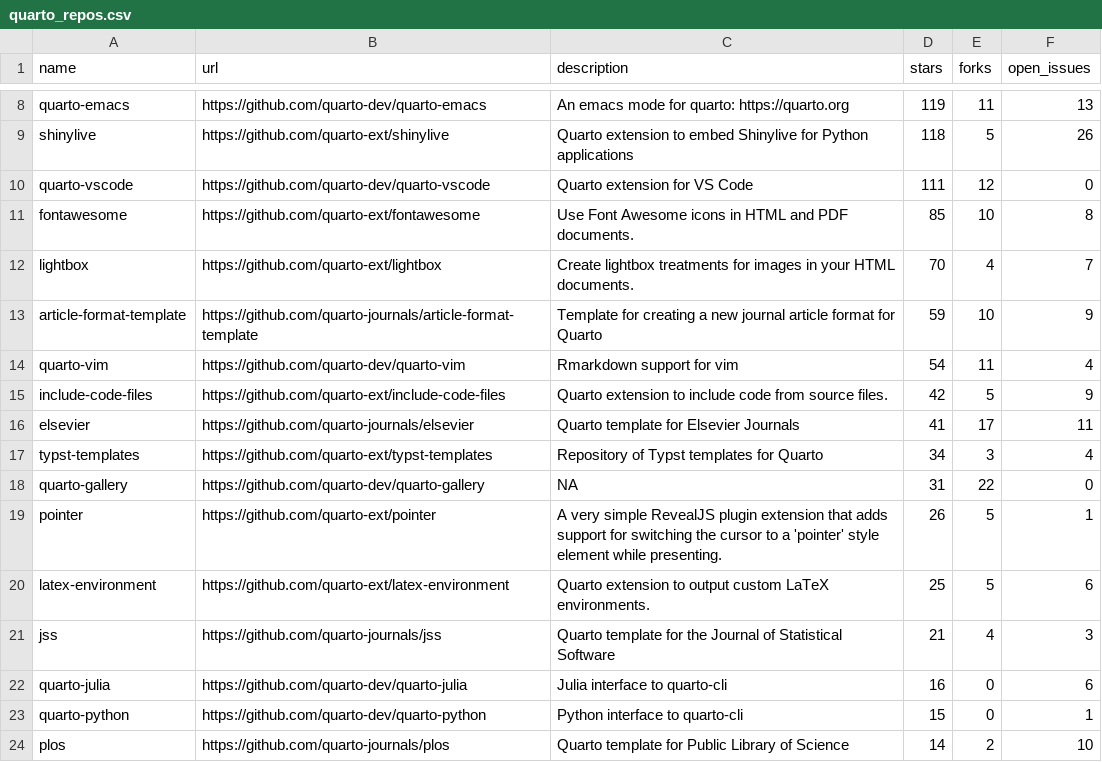
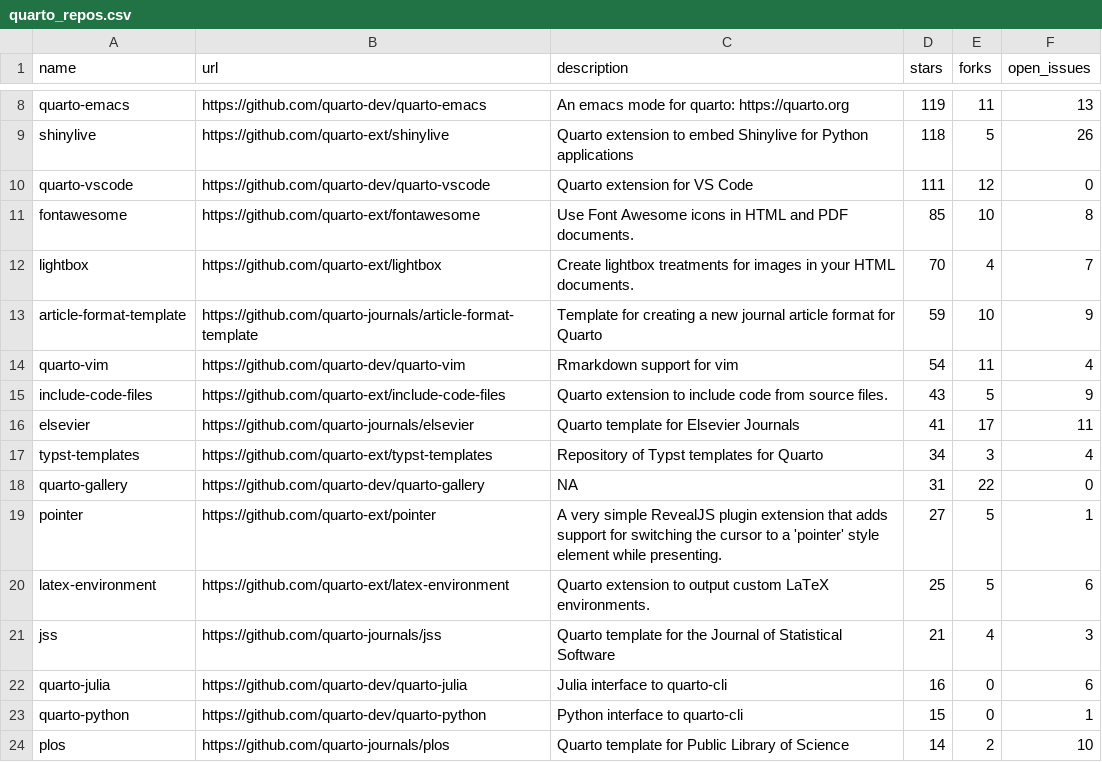
Before and after one commit to t-emery/github_actions_in_R_test, a CSV file: 01-monitoring-quarto-repos/quarto_repos.csv, drawn as a sheet; only a part is shown, gaps mark what is left out; the diff covers the shown part only.

```diff
--- a/01-monitoring-quarto-repos/quarto_repos.csv
+++ b/01-monitoring-quarto-repos/quarto_repos.csv
@@ -14,3 +14,3 @@ article-format-template,https://github.com/quarto-journals/article-format-templa
 quarto-vim,https://github.com/quarto-dev/quarto-vim,Rmarkdown support for vim,54,11,4
-include-code-files,https://github.com/quarto-ext/include-code-files,Quarto extension to include code from source files.,42,5,9
+include-code-files,https://github.com/quarto-ext/include-code-files,Quarto extension to include code from source files.,43,5,9
 elsevier,https://github.com/quarto-journals/elsevier,Quarto template for Elsevier Journals,41,17,11
@@ -18,3 +18,3 @@ typst-templates,https://github.com/quarto-ext/typst-templates,Repository of Typs
 quarto-gallery,https://github.com/quarto-dev/quarto-gallery,NA,31,22,0
-pointer,https://github.com/quarto-ext/pointer,A very simple RevealJS plugin extension that adds support for switching the cursor to a 'pointer' style element while presenting.,26,5,1
+pointer,https://github.com/quarto-ext/pointer,A very simple RevealJS plugin extension that adds support for switching the cursor to a 'pointer' style element while presenting.,27,5,1
 latex-environment,https://github.com/quarto-ext/latex-environment,Quarto extension to output custom LaTeX environments.,25,5,6
```
Also changed, not shown: 4 added rows, 4 removed rows and 7 edited cells elsewhere in this file, 1 other file.
